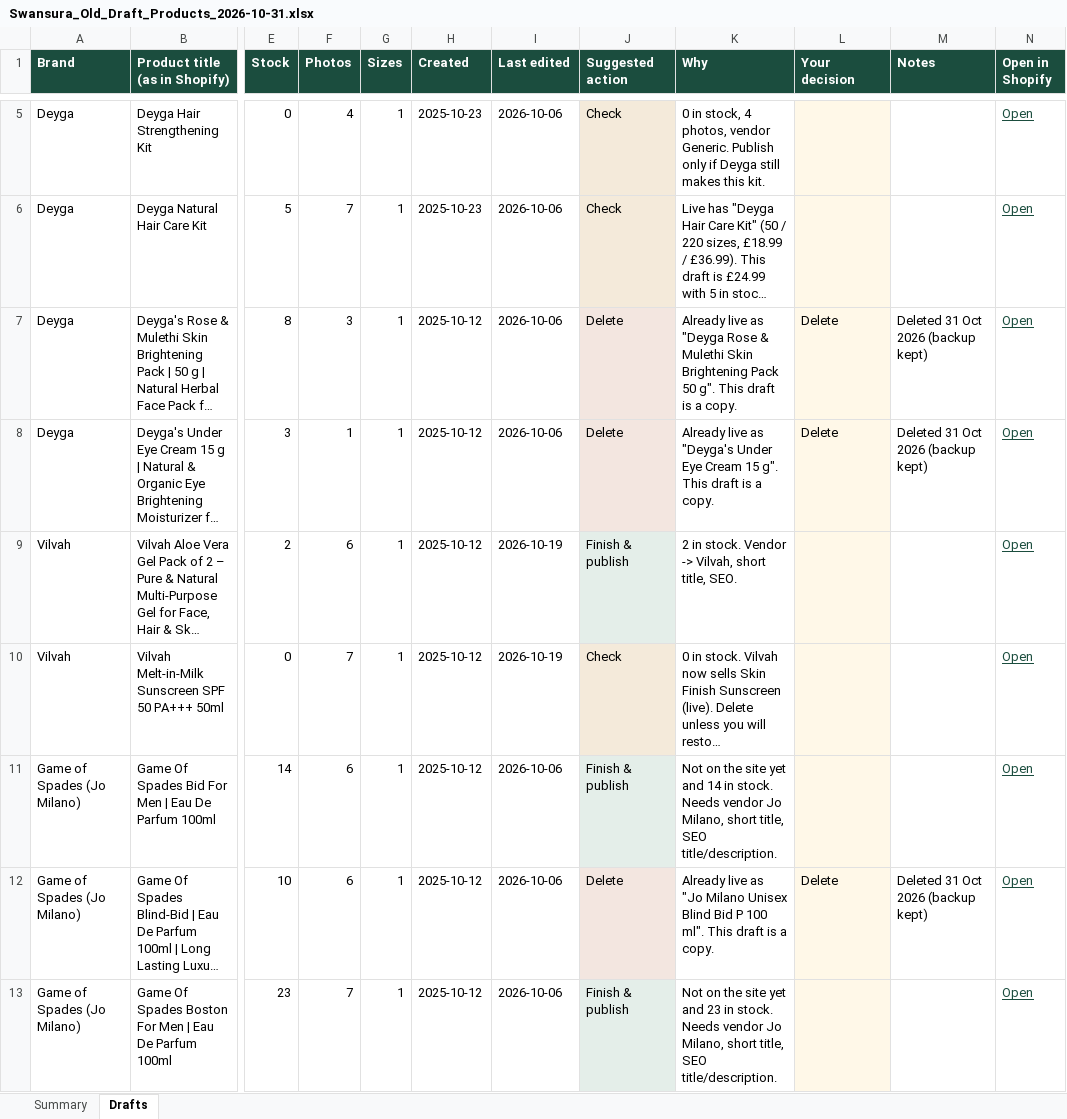
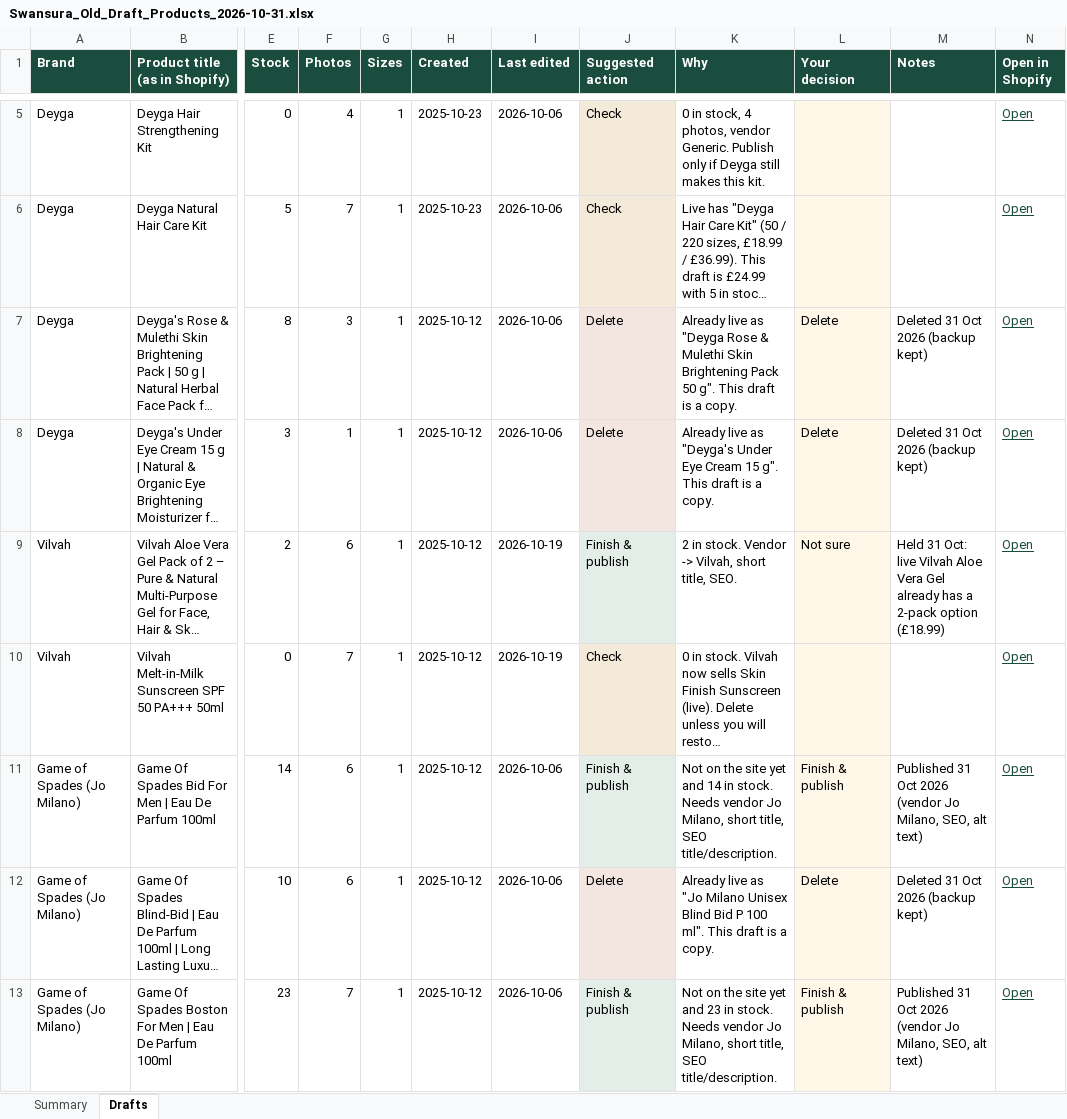
Before and after one commit to lpheavydeals/swansura, an Excel workbook: docs/Swansura_Old_Draft_Products_2026-10-31.xlsx, sheet Drafts, drawn as a sheet; only a part is shown, gaps mark what is left out; long unchanged cells end in …; values as stored, in another font and other column widths than the file's, no borders; the diff covers the shown part only; the diff names each change by its address in the sheet, - before the commit and + after, or states it on an @@ line.

```diff
--- a/docs/Swansura_Old_Draft_Products_2026-10-31.xlsx (sheet Drafts)
+++ b/docs/Swansura_Old_Draft_Products_2026-10-31.xlsx (sheet Drafts)
-L9 (Your decision): (empty)
+L9 (Your decision): Not sure
-M9 (Notes): (empty)
+M9 (Notes): Held 31 Oct: live Vilvah Aloe Vera Gel already has a 2-pack option (£18.99)
-L11 (Your decision): (empty)
+L11 (Your decision): Finish & publish
-M11 (Notes): (empty)
+M11 (Notes): Published 31 Oct 2026 (vendor Jo Milano, SEO, alt text)
-L13 (Your decision): (empty)
+L13 (Your decision): Finish & publish
-M13 (Notes): (empty)
+M13 (Notes): Published 31 Oct 2026 (vendor Jo Milano, SEO, alt text)
```
Also changed, not shown: 8 edited cells elsewhere in this sheet, 4 other files.
